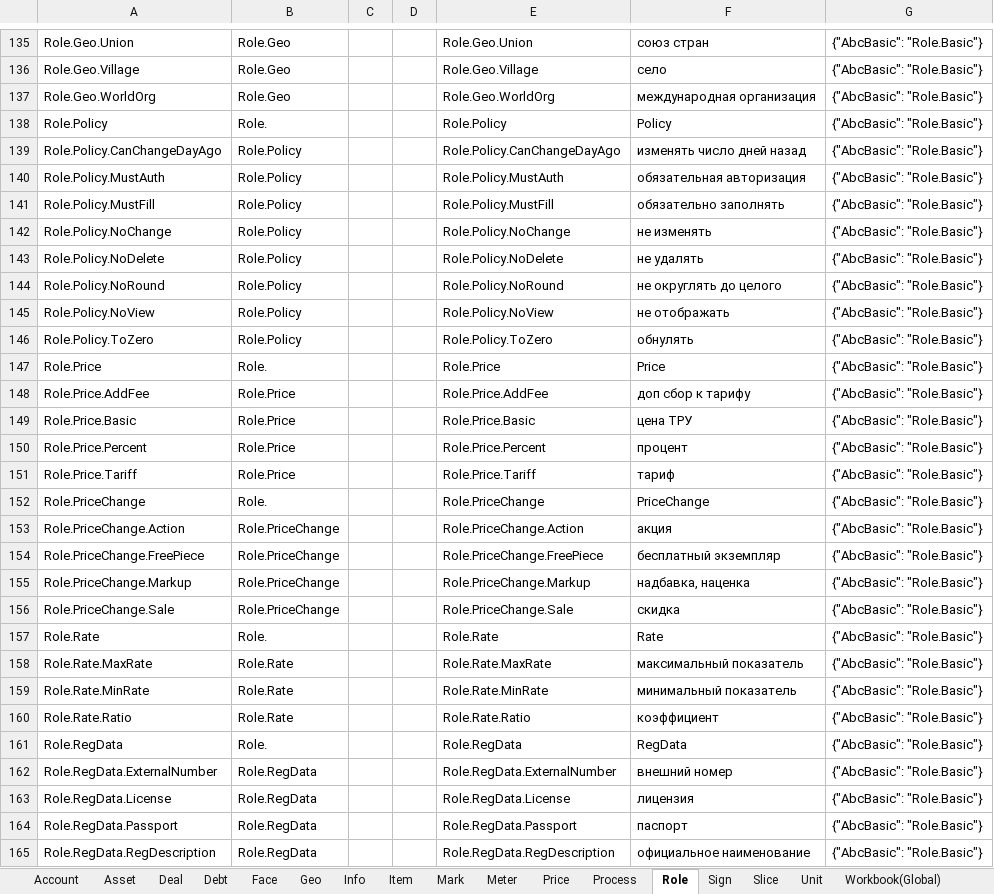
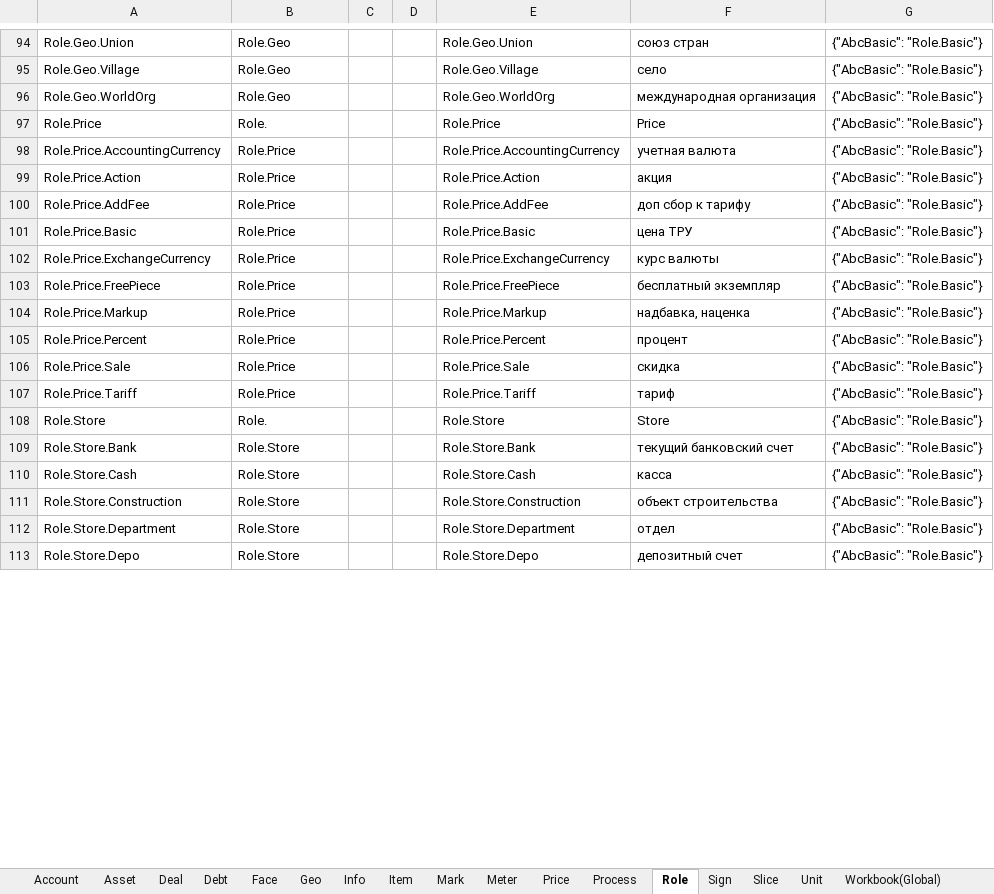
Before and after one commit to KursakovSA/AccBase, an Excel workbook: WB_DatabaseTemplateGlobal_tables.xlsx, sheet Role, drawn as a sheet; only a part is shown, gaps mark what is left out; the shorter side is filled out with more unchanged rows; values as stored, in another font and other column widths than the file's, no borders; removed rows and columns are numbered as before the commit, all else as after; the diff covers the shown part only; the diff names each change by its address in the sheet, - before the commit and + after, or states it on an @@ line.

```diff
--- a/WB_DatabaseTemplateGlobal_tables.xlsx (sheet Role)
+++ b/WB_DatabaseTemplateGlobal_tables.xlsx (sheet Role)
-row 138: Role.Policy | Role. |  |  | Role.Policy | Policy | {"AbcBasic": "Role.Basic"}
-row 139: Role.Policy.CanChangeDayAgo | Role.Policy |  |  | Role.Policy.CanChangeDayAgo | изменять число дней назад | {"AbcBasic": "Role.Basic"}
-row 140: Role.Policy.MustAuth | Role.Policy |  |  | Role.Policy.MustAuth | обязательная авторизация | {"AbcBasic": "Role.Basic"}
-row 141: Role.Policy.MustFill | Role.Policy |  |  | Role.Policy.MustFill | обязательно заполнять | {"AbcBasic": "Role.Basic"}
-row 142: Role.Policy.NoChange | Role.Policy |  |  | Role.Policy.NoChange | не изменять | {"AbcBasic": "Role.Basic"}
-row 143: Role.Policy.NoDelete | Role.Policy |  |  | Role.Policy.NoDelete | не удалять | {"AbcBasic": "Role.Basic"}
-row 144: Role.Policy.NoRound | Role.Policy |  |  | Role.Policy.NoRound | не округлять до целого | {"AbcBasic": "Role.Basic"}
-row 145: Role.Policy.NoView | Role.Policy |  |  | Role.Policy.NoView | не отображать | {"AbcBasic": "Role.Basic"}
-row 146: Role.Policy.ToZero | Role.Policy |  |  | Role.Policy.ToZero | обнулять | {"AbcBasic": "Role.Basic"}
+row 98: Role.Price.AccountingCurrency | Role.Price |  |  | Role.Price.AccountingCurrency | учетная валюта | {"AbcBasic": "Role.Basic"}
+row 99: Role.Price.Action | Role.Price |  |  | Role.Price.Action | акция | {"AbcBasic": "Role.Basic"}
+row 102: Role.Price.ExchangeCurrency | Role.Price |  |  | Role.Price.ExchangeCurrency | курс валюты | {"AbcBasic": "Role.Basic"}
+row 103: Role.Price.FreePiece | Role.Price |  |  | Role.Price.FreePiece | бесплатный экземпляр | {"AbcBasic": "Role.Basic"}
+row 104: Role.Price.Markup | Role.Price |  |  | Role.Price.Markup | надбавка, наценка | {"AbcBasic": "Role.Basic"}
+row 106: Role.Price.Sale | Role.Price |  |  | Role.Price.Sale | скидка | {"AbcBasic": "Role.Basic"}
-row 152: Role.PriceChange | Role. |  |  | Role.PriceChange | PriceChange | {"AbcBasic": "Role.Basic"}
-row 153: Role.PriceChange.Action | Role.PriceChange |  |  | Role.PriceChange.Action | акция | {"AbcBasic": "Role.Basic"}
-row 154: Role.PriceChange.FreePiece | Role.PriceChange |  |  | Role.PriceChange.FreePiece | бесплатный экземпляр | {"AbcBasic": "Role.Basic"}
-row 155: Role.PriceChange.Markup | Role.PriceChange |  |  | Role.PriceChange.Markup | надбавка, наценка | {"AbcBasic": "Role.Basic"}
-row 156: Role.PriceChange.Sale | Role.PriceChange |  |  | Role.PriceChange.Sale | скидка | {"AbcBasic": "Role.Basic"}
-row 157: Role.Rate | Role. |  |  | Role.Rate | Rate | {"AbcBasic": "Role.Basic"}
-row 158: Role.Rate.MaxRate | Role.Rate |  |  | Role.Rate.MaxRate | максимальный показатель | {"AbcBasic": "Role.Basic"}
-row 159: Role.Rate.MinRate | Role.Rate |  |  | Role.Rate.MinRate | минимальный показатель | {"AbcBasic": "Role.Basic"}
-row 160: Role.Rate.Ratio | Role.Rate |  |  | Role.Rate.Ratio | коэффициент | {"AbcBasic": "Role.Basic"}
-row 161: Role.RegData | Role. |  |  | Role.RegData | RegData | {"AbcBasic": "Role.Basic"}
-row 162: Role.RegData.ExternalNumber | Role.RegData |  |  | Role.RegData.ExternalNumber | внешний номер | {"AbcBasic": "Role.Basic"}
-row 163: Role.RegData.License | Role.RegData |  |  | Role.RegData.License | лицензия | {"AbcBasic": "Role.Basic"}
-row 164: Role.RegData.Passport | Role.RegData |  |  | Role.RegData.Passport | паспорт | {"AbcBasic": "Role.Basic"}
-row 165: Role.RegData.RegDescription | Role.RegData |  |  | Role.RegData.RegDescription | официальное наименование | {"AbcBasic": "Role.Basic"}
```
Also changed, not shown: 7 added rows, 82 removed rows and 4 edited cells elsewhere in this sheet, sheet Process, sheet Info, sheet Workbook(Global), sheet Debt, sheet Price, sheet Unit, 10 more sheets.
